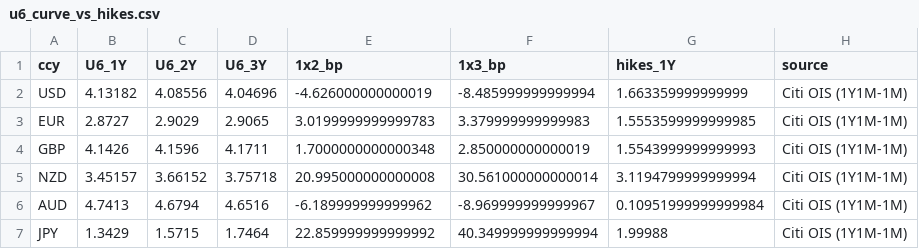
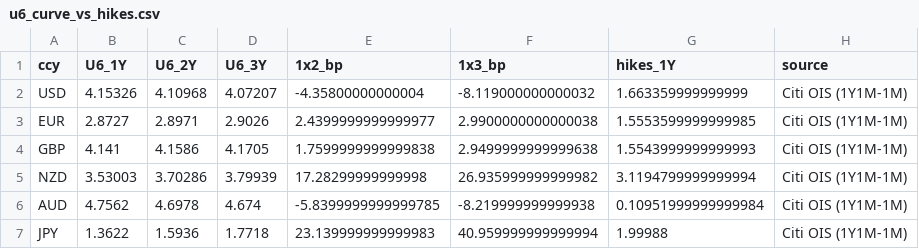
Before and after one commit to aggasuk/sadash, a CSV file: u6_curve_vs_hikes.csv, drawn as a sheet; only a part is shown; the diff covers the shown part only.

```diff
--- a/u6_curve_vs_hikes.csv
+++ b/u6_curve_vs_hikes.csv
@@ -1,7 +1,7 @@
 ccy,U6_1Y,U6_2Y,U6_3Y,1x2_bp,1x3_bp,hikes_1Y,source
-USD,4.13182,4.08556,4.04696,-4.626000000000019,-8.485999999999994,1.663359999999999,Citi OIS (1Y1M-1M)
-EUR,2.8727,2.9029,2.9065,3.0199999999999783,3.379999999999983,1.5553599999999985,Citi OIS (1Y1M-1M)
-GBP,4.1426,4.1596,4.1711,1.7000000000000348,2.850000000000019,1.5543999999999993,Citi OIS (1Y1M-1M)
-NZD,3.45157,3.66152,3.75718,20.995000000000008,30.561000000000014,3.1194799999999994,Citi OIS (1Y1M-1M)
-AUD,4.7413,4.6794,4.6516,-6.189999999999962,-8.969999999999967,0.10951999999999984,Citi OIS (1Y1M-1M)
-JPY,1.3429,1.5715,1.7464,22.859999999999992,40.349999999999994,1.99988,Citi OIS (1Y1M-1M)
+USD,4.15326,4.10968,4.07207,-4.35800000000004,-8.119000000000032,1.663359999999999,Citi OIS (1Y1M-1M)
+EUR,2.8727,2.8971,2.9026,2.4399999999999977,2.9900000000000038,1.5553599999999985,Citi OIS (1Y1M-1M)
+GBP,4.141,4.1586,4.1705,1.7599999999999838,2.9499999999999638,1.5543999999999993,Citi OIS (1Y1M-1M)
+NZD,3.53003,3.70286,3.79939,17.28299999999998,26.935999999999982,3.1194799999999994,Citi OIS (1Y1M-1M)
+AUD,4.7562,4.6978,4.674,-5.8399999999999785,-8.219999999999938,0.10951999999999984,Citi OIS (1Y1M-1M)
+JPY,1.3622,1.5936,1.7718,23.139999999999983,40.959999999999994,1.99988,Citi OIS (1Y1M-1M)
```
Also changed, not shown: 21 edited cells elsewhere in this file, 47 other files.
